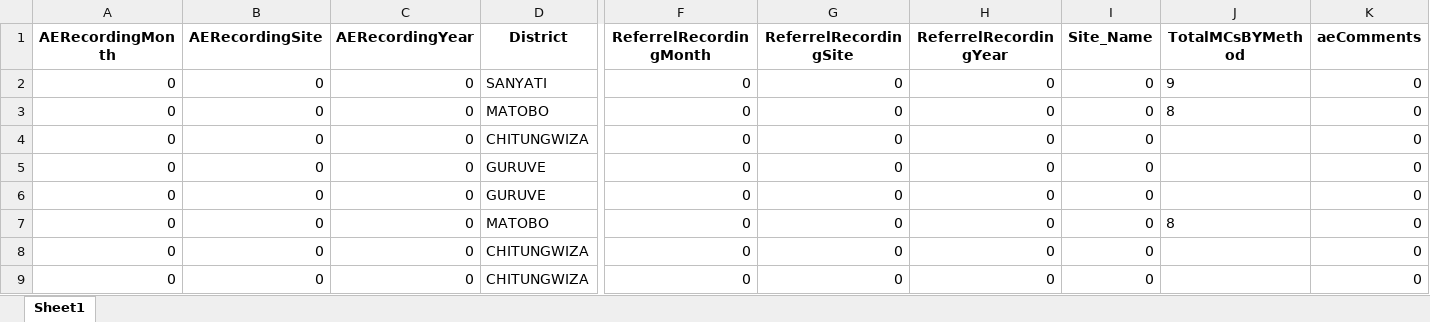
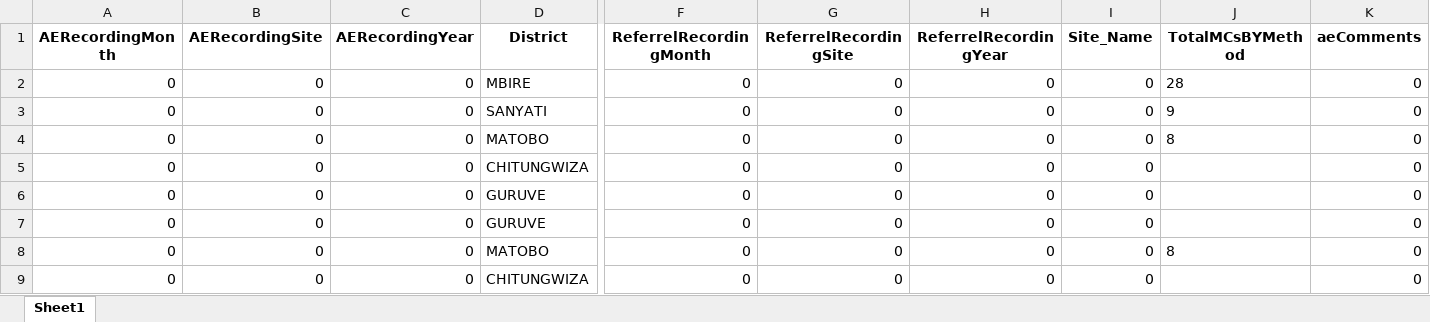
Before and after one commit to ashleymutenha/zazicProgrammaticReport, an Excel workbook: generalDF.xlsx, sheet Sheet1, drawn as a sheet; only a part is shown, gaps mark what is left out; the shorter side is filled out with more unchanged rows; values as stored, in another font and other column widths than the file's, no borders; rows hold the shown columns only; the diff names each change by its address in the sheet, - before the commit and + after, or states it on an @@ line.

```diff
--- a/generalDF.xlsx (sheet Sheet1)
+++ b/generalDF.xlsx (sheet Sheet1)
+row 2: 0 | 0 | 0 | MBIRE | 0 | 0 | 0 | 0 | 28 | 0
```
Also changed, not shown: ZDIPlookup.xlsx, corrections.xlsx, 6 other files.
